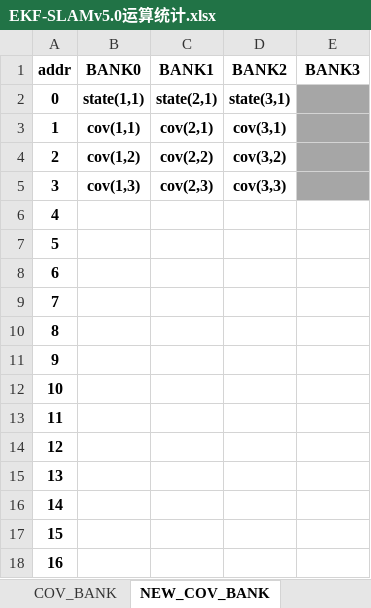
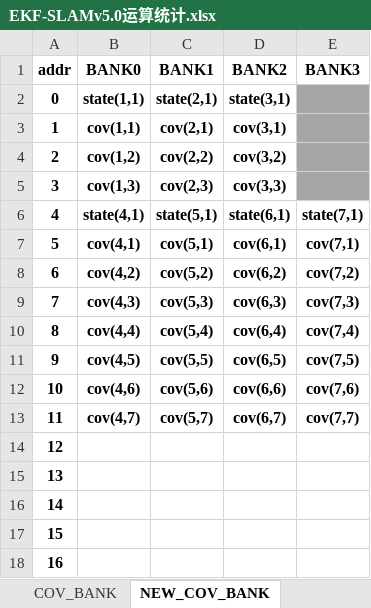
Before and after one commit to olokevin/EKF-SLAM-RTL, an Excel workbook: EKF-SLAMv5.0运算统计.xlsx, sheet NEW_COV_BANK, drawn as a sheet; only a part is shown; values as stored, in another font and other column widths than the file's, no borders; the diff names each change by its address in the sheet, - before the commit and + after, or states it on an @@ line.

```diff
--- a/EKF-SLAMv5.0运算统计.xlsx (sheet NEW_COV_BANK)
+++ b/EKF-SLAMv5.0运算统计.xlsx (sheet NEW_COV_BANK)
-B6 (BANK0): (empty)
+B6 (BANK0): state(4,1)
-C6 (BANK1): (empty)
+C6 (BANK1): state(5,1)
-D6 (BANK2): (empty)
+D6 (BANK2): state(6,1)
-E6 (BANK3): (empty)
+E6 (BANK3): state(7,1)
-B7 (BANK0): (empty)
+B7 (BANK0): cov(4,1)
-C7 (BANK1): (empty)
+C7 (BANK1): cov(5,1)
-D7 (BANK2): (empty)
+D7 (BANK2): cov(6,1)
-E7 (BANK3): (empty)
+E7 (BANK3): cov(7,1)
-B8 (BANK0): (empty)
+B8 (BANK0): cov(4,2)
-C8 (BANK1): (empty)
+C8 (BANK1): cov(5,2)
-D8 (BANK2): (empty)
+D8 (BANK2): cov(6,2)
-E8 (BANK3): (empty)
+E8 (BANK3): cov(7,2)
-B9 (BANK0): (empty)
+B9 (BANK0): cov(4,3)
-C9 (BANK1): (empty)
+C9 (BANK1): cov(5,3)
-D9 (BANK2): (empty)
+D9 (BANK2): cov(6,3)
-E9 (BANK3): (empty)
+E9 (BANK3): cov(7,3)
-B10 (BANK0): (empty)
+B10 (BANK0): cov(4,4)
-C10 (BANK1): (empty)
+C10 (BANK1): cov(5,4)
-D10 (BANK2): (empty)
+D10 (BANK2): cov(6,4)
-E10 (BANK3): (empty)
+E10 (BANK3): cov(7,4)
-B11 (BANK0): (empty)
+B11 (BANK0): cov(4,5)
-C11 (BANK1): (empty)
+C11 (BANK1): cov(5,5)
-D11 (BANK2): (empty)
+D11 (BANK2): cov(6,5)
-E11 (BANK3): (empty)
+E11 (BANK3): cov(7,5)
-B12 (BANK0): (empty)
+B12 (BANK0): cov(4,6)
-C12 (BANK1): (empty)
+C12 (BANK1): cov(5,6)
-D12 (BANK2): (empty)
+D12 (BANK2): cov(6,6)
-E12 (BANK3): (empty)
+E12 (BANK3): cov(7,6)
-B13 (BANK0): (empty)
+B13 (BANK0): cov(4,7)
-C13 (BANK1): (empty)
+C13 (BANK1): cov(5,7)
-D13 (BANK2): (empty)
+D13 (BANK2): cov(6,7)
-E13 (BANK3): (empty)
+E13 (BANK3): cov(7,7)
```
Also changed, not shown: sheet 数据关联, sheet 矩阵运算, EKF-SLAM时序图.xlsx, 5 other files.
